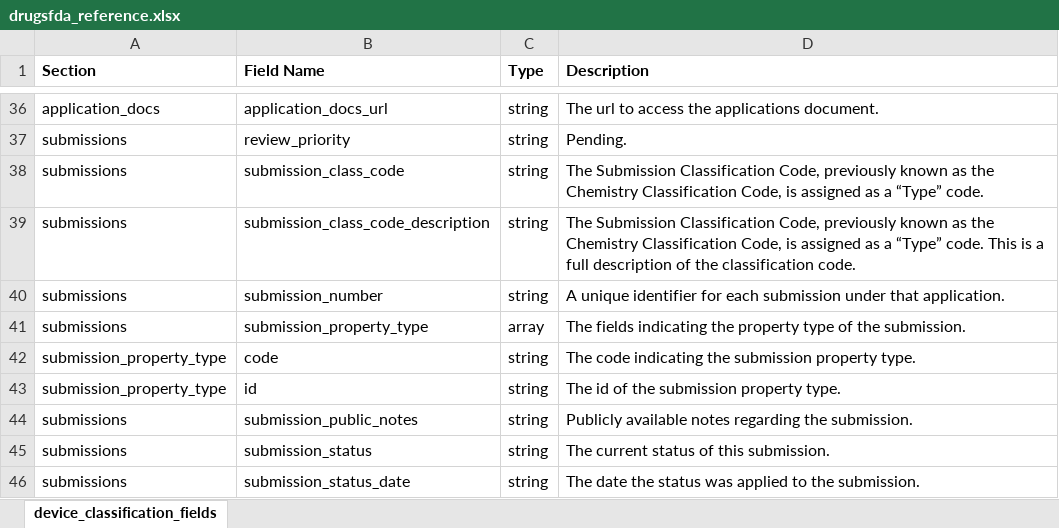
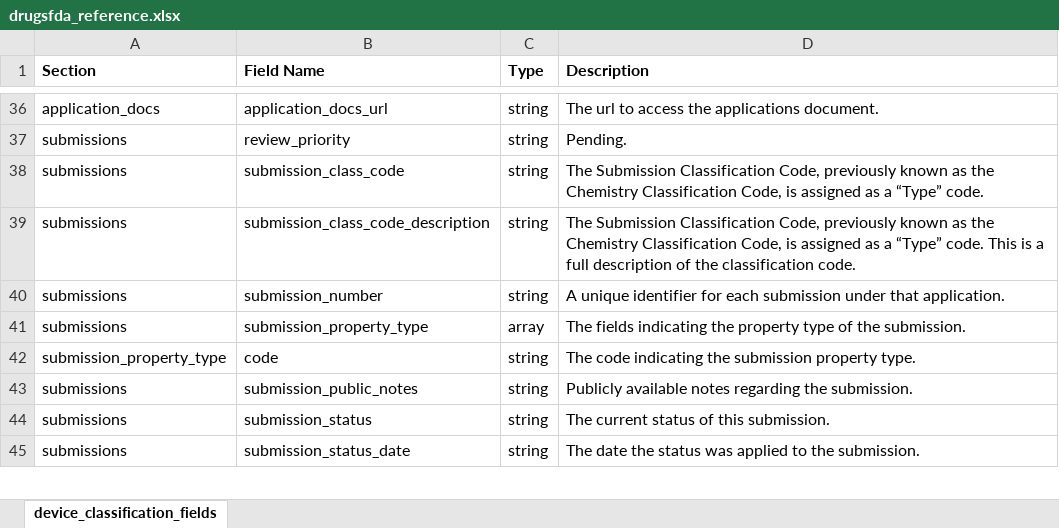
Before and after one commit to starkdmit/open.fda.com, an Excel workbook: static/fields/drugsfda_reference.xlsx, sheet device_classification_fields, drawn as a sheet; only a part is shown, gaps mark what is left out; values as stored, in another font and other column widths than the file's, no borders; the diff names each change by its address in the sheet, - before the commit and + after, or states it on an @@ line.

Commit message:
Drugs@FDA: `submissions.submission_property_type.id` should be removed since this is an internal primary key without a meaning (#207)

```diff
--- a/static/fields/drugsfda_reference.xlsx (sheet device_classification_fields)
+++ b/static/fields/drugsfda_reference.xlsx (sheet device_classification_fields)
-row 43: submission_property_type | id | string | The id of the submission property type.
```
Also changed, not shown: 5 other files.
